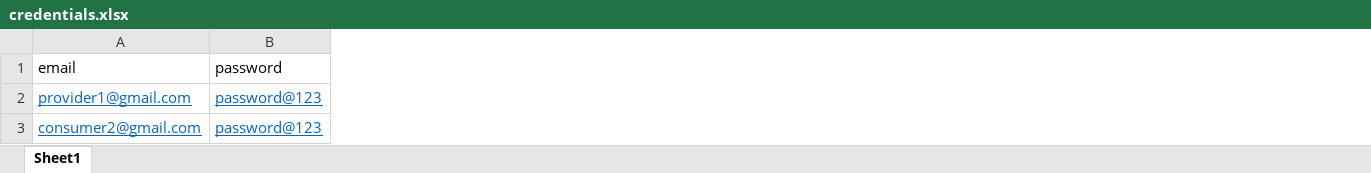
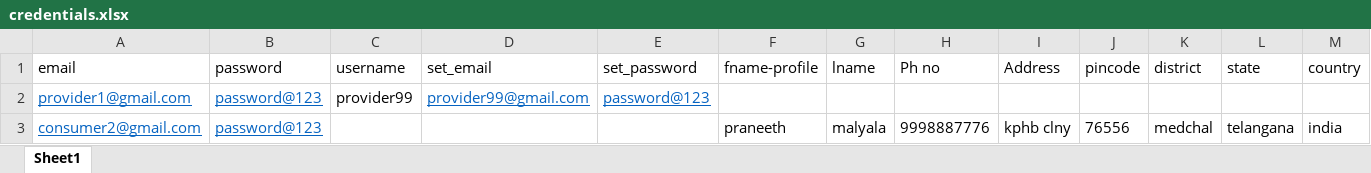
Before and after one commit to mayankkaushik-deloitte/Parking-Slot-Booking, an Excel workbook: credentials/credentials.xlsx, sheet Sheet1, drawn as a sheet; values as stored, in another font and other column widths than the file's, no borders; the diff names each change by its address in the sheet, - before the commit and + after, or states it on an @@ line.

```diff
--- a/credentials/credentials.xlsx (sheet Sheet1)
+++ b/credentials/credentials.xlsx (sheet Sheet1)
+column C (username), row 2: provider99
+column D (set_email), row 2: provider99@gmail.com
+column E (set_password), row 2: password@123
+column F (fname-profile), row 3: praneeth
+column G (lname), row 3: malyala
+column H (Ph no), row 3: 9998887776
+column I (Address), row 3: kphb clny
+column J (pincode), row 3: 76556
+column K (district), row 3: medchal
+column L (state), row 3: telangana
+column M (country), row 3: india
```
Also changed, not shown: 31 other files.
